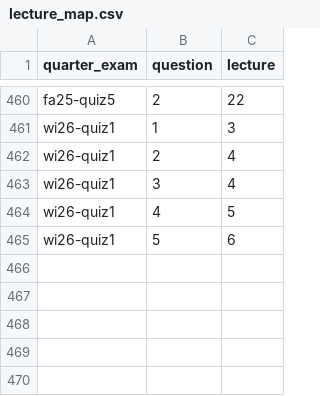
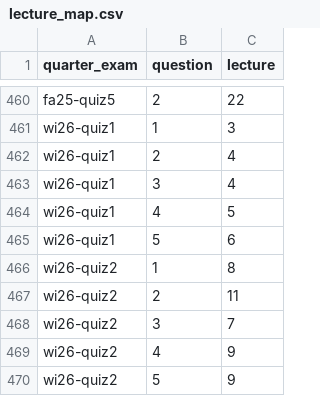
Before and after one commit to dsc-courses/practice.dsc10.com, a CSV file: data/lecture_map.csv, drawn as a sheet; only a part is shown, gaps mark what is left out.

Commit message:
Update lecture_map.csv

```diff
--- a/data/lecture_map.csv
+++ b/data/lecture_map.csv
@@ -465 +465,6 @@ wi26-quiz1,4,5
 wi26-quiz1,5,6
+wi26-quiz2,1,8
+wi26-quiz2,2,11
+wi26-quiz2,3,7
+wi26-quiz2,4,9
+wi26-quiz2,5,9
```
